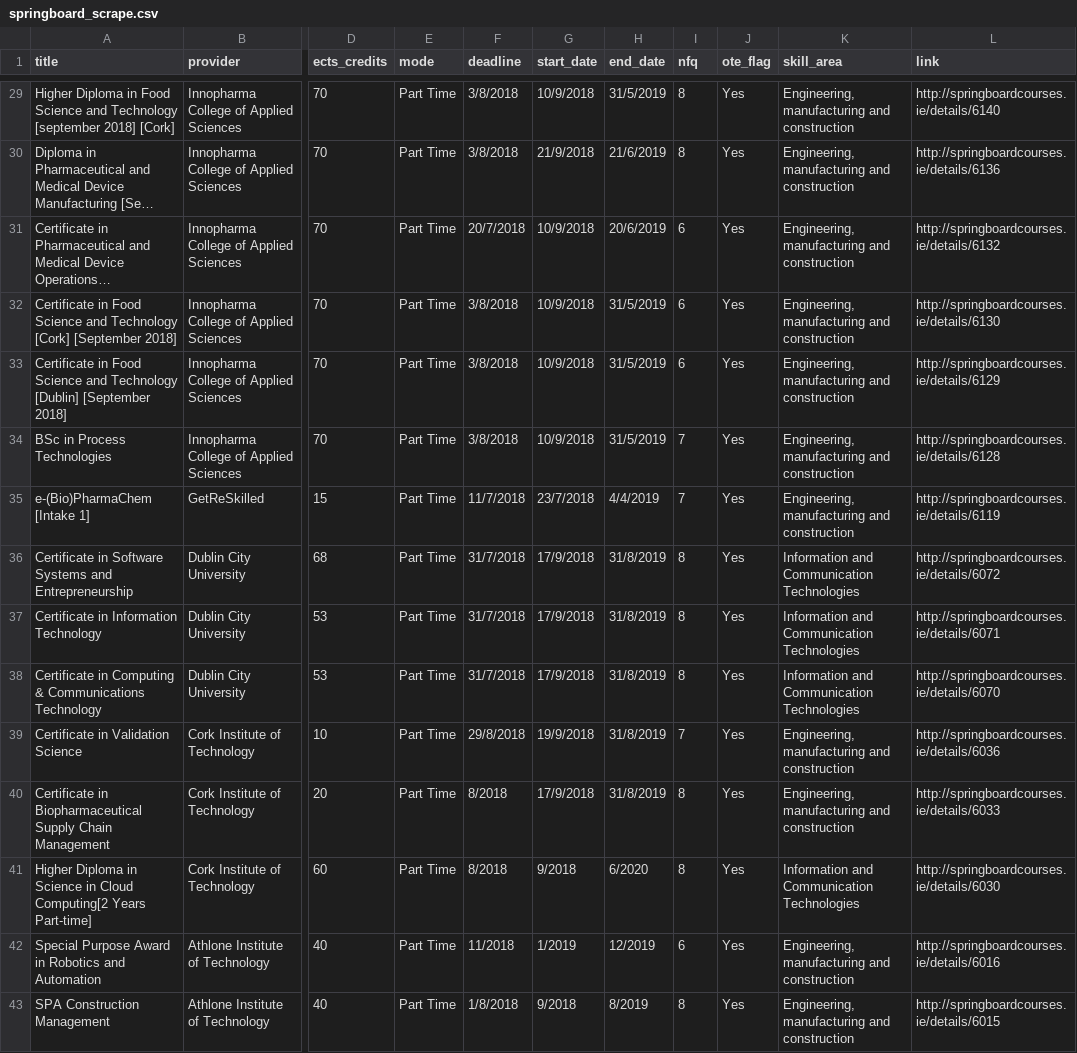
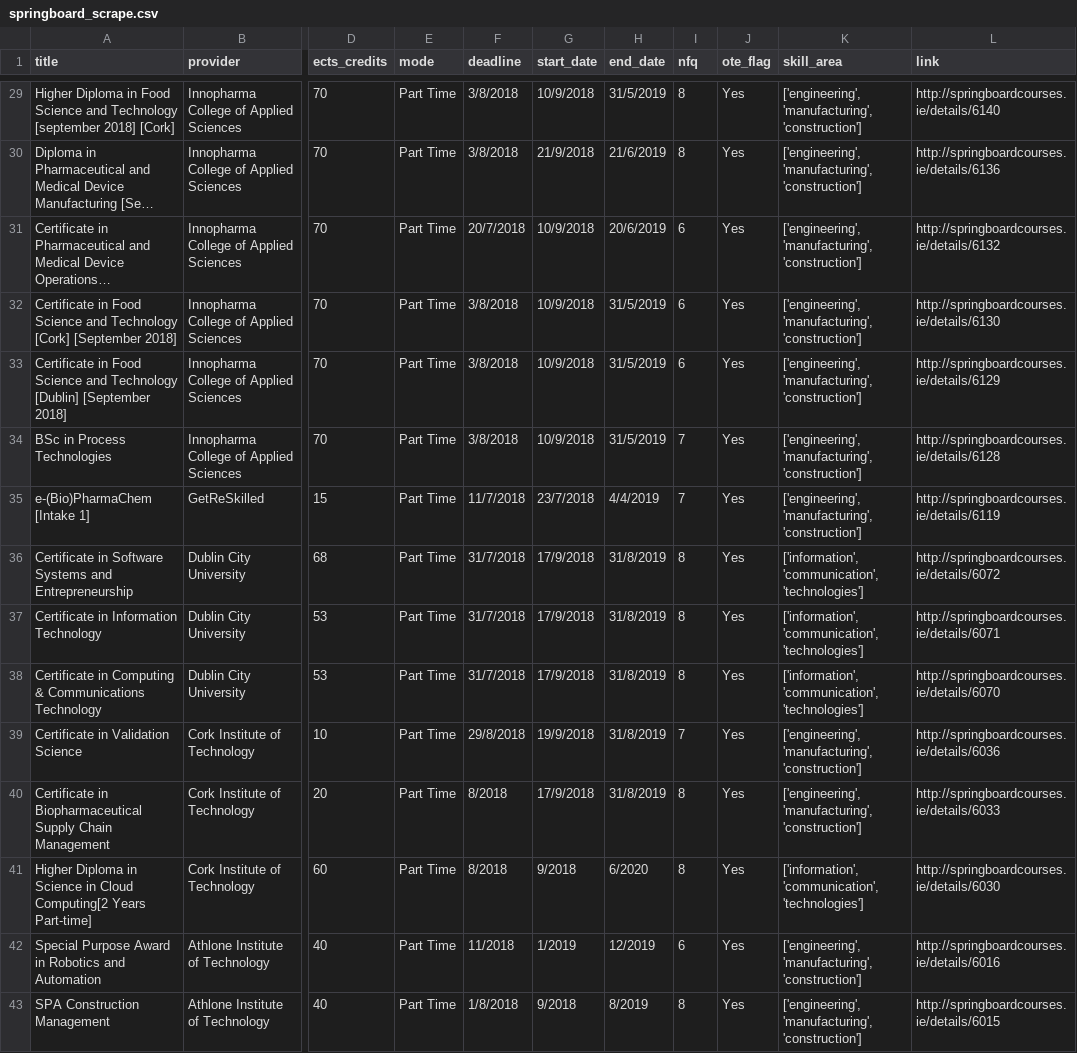
Before and after one commit to LukaszMalucha/Web-scraping-with-BS4, a CSV file: springboard_scrape.csv, drawn as a sheet; only a part is shown, gaps mark what is left out; long unchanged cells end in …; the diff covers the shown part only; the diff names each change by its address in the sheet, - before the commit and + after, or states it on an @@ line.

```diff
--- a/springboard_scrape.csv
+++ b/springboard_scrape.csv
-K29:K35 (skill_area): Engineering, manufacturing and construction
+K29:K35 (skill_area): ['engineering', 'manufacturing', 'construction']
-K36:K38 (skill_area): Information and Communication Technologies
+K36:K38 (skill_area): ['information', 'communication', 'technologies']
-K39:K40 (skill_area): Engineering, manufacturing and construction
+K39:K40 (skill_area): ['engineering', 'manufacturing', 'construction']
-K41 (skill_area): Information and Communication Technologies
+K41 (skill_area): ['information', 'communication', 'technologies']
-K42:K43 (skill_area): Engineering, manufacturing and construction
+K42:K43 (skill_area): ['engineering', 'manufacturing', 'construction']
```
Also changed, not shown: 27 edited cells elsewhere in this file, 8 other files.
